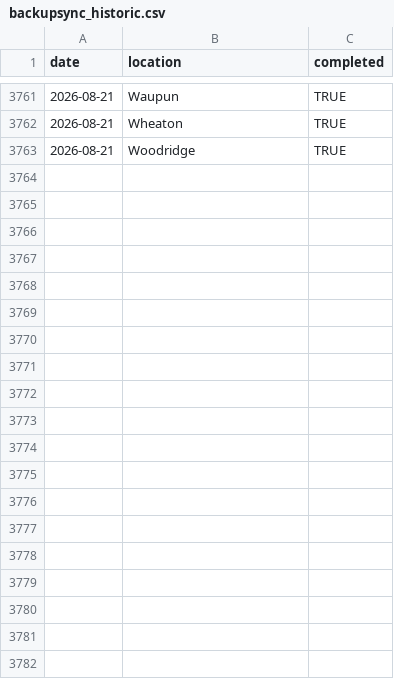
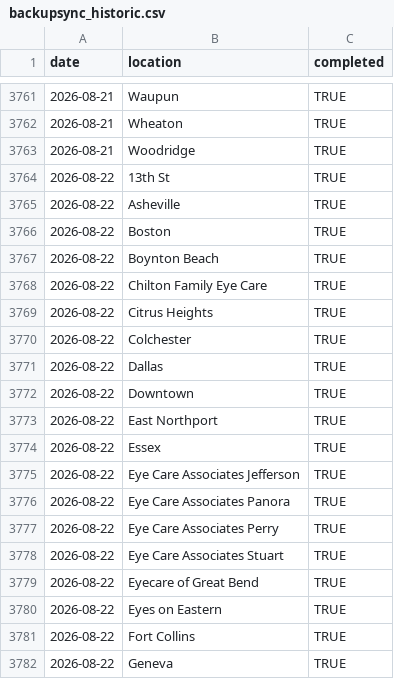
Before and after one commit to AdityaNair46/backupsync-dashboard, a CSV file: backupsync_historic.csv, drawn as a sheet; only a part is shown, gaps mark what is left out; the diff covers the shown part only.

Commit message:
Auto-update backup sync data — 2026-08-23 05:51 UTC

```diff
--- a/backupsync_historic.csv
+++ b/backupsync_historic.csv
@@ -3763 +3763,20 @@ date,location,completed
 2026-08-21,Woodridge,TRUE
+2026-08-22,13th St,TRUE
+2026-08-22,Asheville,TRUE
+2026-08-22,Boston,TRUE
+2026-08-22,Boynton Beach,TRUE
+2026-08-22,Chilton Family Eye Care,TRUE
+2026-08-22,Citrus Heights,TRUE
+2026-08-22,Colchester,TRUE
+2026-08-22,Dallas,TRUE
+2026-08-22,Downtown,TRUE
+2026-08-22,East Northport,TRUE
+2026-08-22,Essex,TRUE
+2026-08-22,Eye Care Associates Jefferson,TRUE
+2026-08-22,Eye Care Associates Panora,TRUE
+2026-08-22,Eye Care Associates Perry,TRUE
+2026-08-22,Eye Care Associates Stuart,TRUE
+2026-08-22,Eyecare of Great Bend,TRUE
+2026-08-22,Eyes on Eastern,TRUE
+2026-08-22,Fort Collins,TRUE
+2026-08-22,Geneva,TRUE
```
Also changed, not shown: 38 added rows elsewhere in this file.
